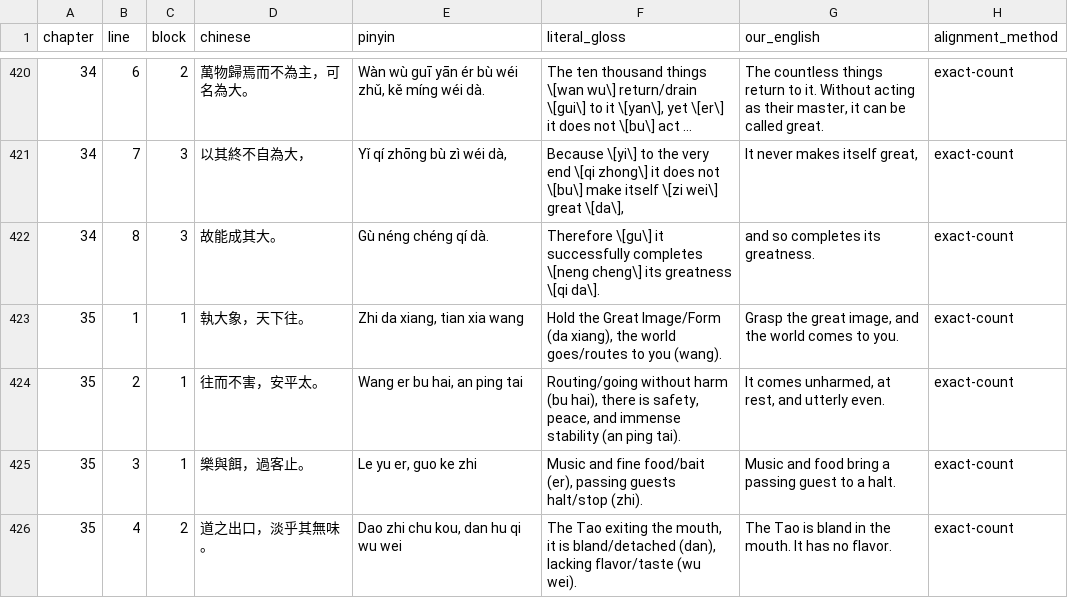
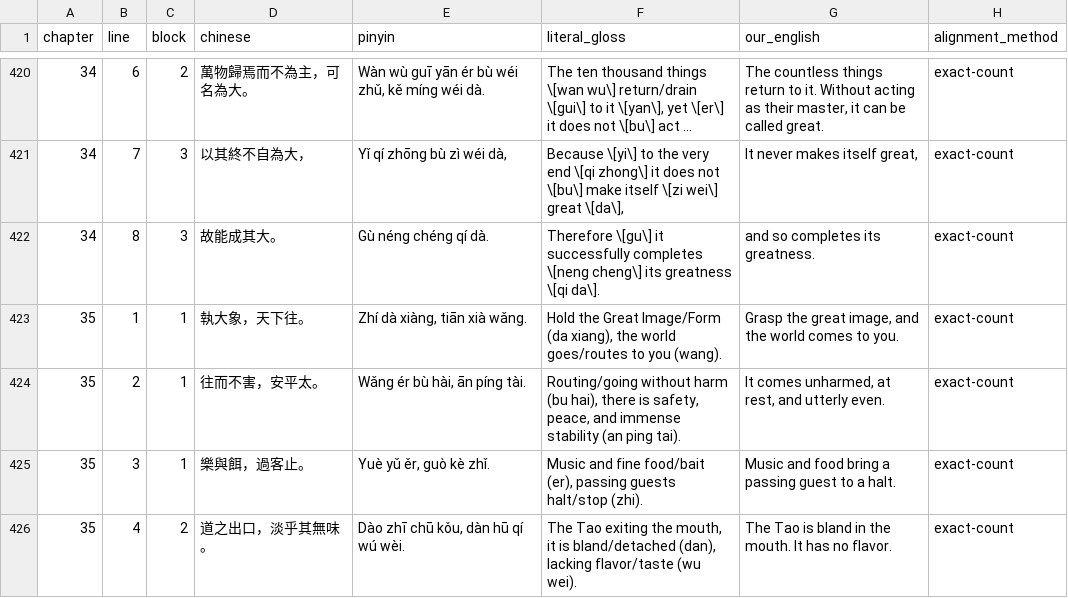
Before and after one commit to opencosmos-ai/taoteching, a CSV file: data/lines.csv, drawn as a sheet; only a part is shown, gaps mark what is left out; long unchanged cells end in …; the diff covers the shown part only.

```diff
--- a/data/lines.csv
+++ b/data/lines.csv
@@ -422,5 +422,5 @@ chapter,line,block,chinese,pinyin,literal_gloss,our_english,alignment_method
 34,8,3,故能成其大。,Gù néng chéng qí dà.,Therefore \[gu\] it successfully completes \[neng cheng\] its greatness \[qi da\].,and so completes its greatness.,exact-count
-35,1,1,執大象，天下往。,"Zhi da xiang, tian xia wang","Hold the Great Image/Form (da xiang), the world goes/routes to you (wang).","Grasp the great image, and the world comes to you.",exact-count
-35,2,1,往而不害，安平太。,"Wang er bu hai, an ping tai","Routing/going without harm (bu hai), there is safety, peace, and immense stability (an ping tai).","It comes unharmed, at rest, and utterly even.",exact-count
-35,3,1,樂與餌，過客止。,"Le yu er, guo ke zhi","Music and fine food/bait (er), passing guests halt/stop (zhi).",Music and food bring a passing guest to a halt.,exact-count
-35,4,2,道之出口，淡乎其無味。,"Dao zhi chu kou, dan hu qi wu wei","The Tao exiting the mouth, it is bland/detached (dan), lacking flavor/taste (wu wei).",The Tao is bland in the mouth. It has no flavor.,exact-count
+35,1,1,執大象，天下往。,"Zhí dà xiàng, tiān xià wǎng.","Hold the Great Image/Form (da xiang), the world goes/routes to you (wang).","Grasp the great image, and the world comes to you.",exact-count
+35,2,1,往而不害，安平太。,"Wǎng ér bù hài, ān píng tài.","Routing/going without harm (bu hai), there is safety, peace, and immense stability (an ping tai).","It comes unharmed, at rest, and utterly even.",exact-count
+35,3,1,樂與餌，過客止。,"Yuè yǔ ěr, guò kè zhǐ.","Music and fine food/bait (er), passing guests halt/stop (zhi).",Music and food bring a passing guest to a halt.,exact-count
+35,4,2,道之出口，淡乎其無味。,"Dào zhī chū kǒu, dàn hū qí wú wèi.","The Tao exiting the mouth, it is bland/detached (dan), lacking flavor/taste (wu wei).",The Tao is bland in the mouth. It has no flavor.,exact-count
```
Also changed, not shown: 8 edited cells elsewhere in this file, data/character-anatomy.csv, data/characters.csv, 10 other files.
